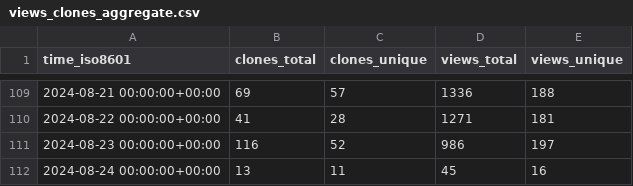
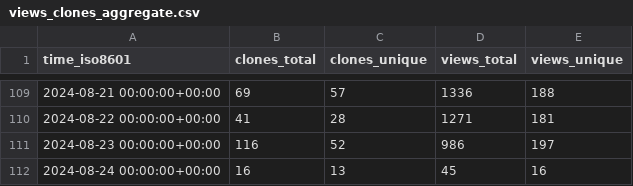
Before and after one commit to stack-of-tasks/gh-repo-stats, a CSV file: stack-of-tasks/pinocchio/ghrs-data/views_clones_aggregate.csv, drawn as a sheet; only a part is shown, gaps mark what is left out.

```diff
--- a/stack-of-tasks/pinocchio/ghrs-data/views_clones_aggregate.csv
+++ b/stack-of-tasks/pinocchio/ghrs-data/views_clones_aggregate.csv
@@ -111,2 +111,2 @@ time_iso8601,clones_total,clones_unique,views_total,views_unique
 2024-08-23 00:00:00+00:00,116,52,986,197
-2024-08-24 00:00:00+00:00,13,11,45,16
+2024-08-24 00:00:00+00:00,16,13,45,16
```
Also changed, not shown: 1 other file.
